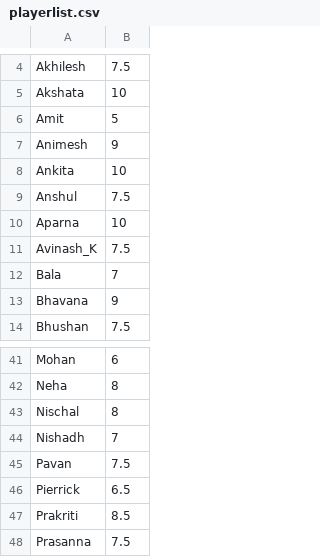
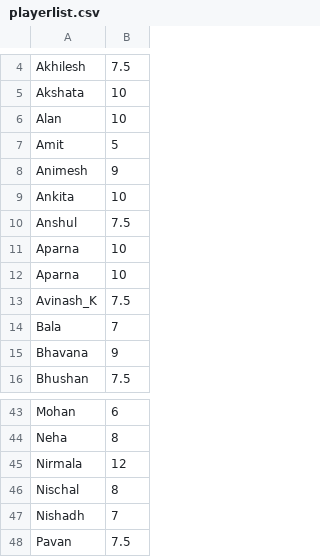
Before and after one commit to jayachandrangs/CityWestBadmintionClub, a CSV file: playerlist.csv, drawn as a sheet; only a part is shown, gaps mark what is left out; the shorter side is filled out with more unchanged rows; the diff names each change by its address in the sheet, - before the commit and + after, or states it on an @@ line.

Commit message:
PlayerlistUpdate15Nov

```diff
--- a/playerlist.csv
+++ b/playerlist.csv
+row 6: Alan | 10
+row 11: Aparna | 10
+row 45: Nirmala | 12
```
